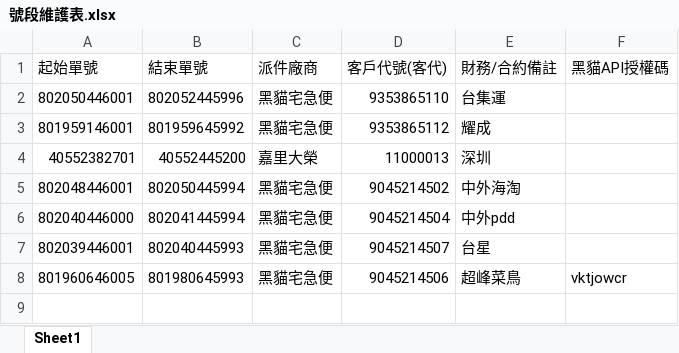
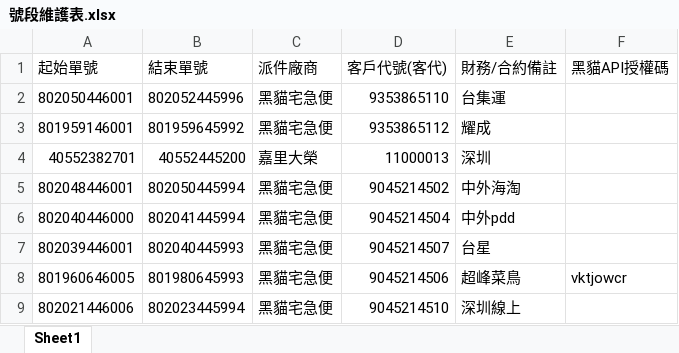
Before and after one commit to Aosta7/twcf-system, an Excel workbook: 號段維護表.xlsx, sheet Sheet1, drawn as a sheet; values as stored, in another font and other column widths than the file's, no borders; the diff names each change by its address in the sheet, - before the commit and + after, or states it on an @@ line.

Commit message:
Add files via upload

```diff
--- a/號段維護表.xlsx (sheet Sheet1)
+++ b/號段維護表.xlsx (sheet Sheet1)
+row 9: 802021446006 | 802023445994 | 黑貓宅急便 | 9045214510 | 深圳線上
```
